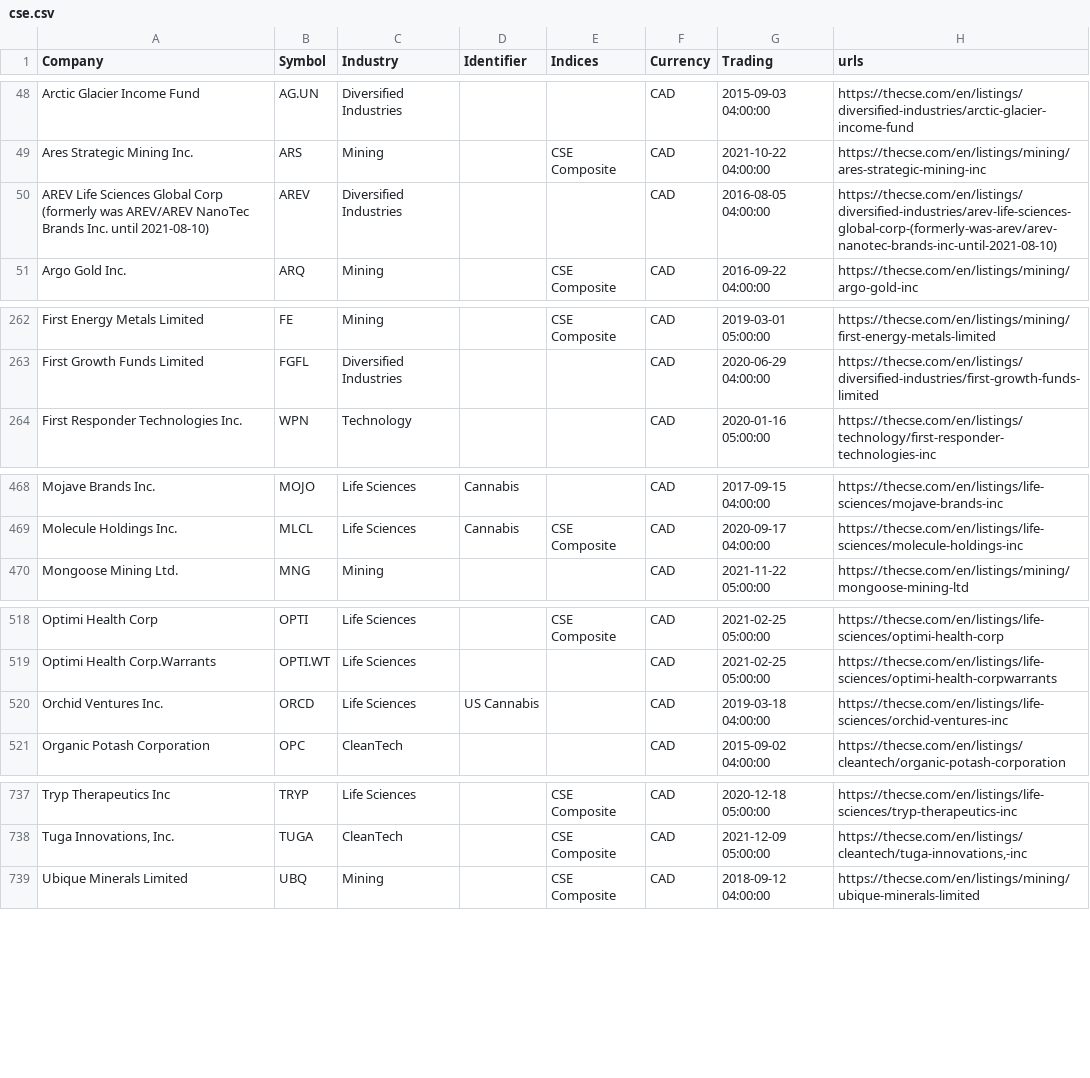
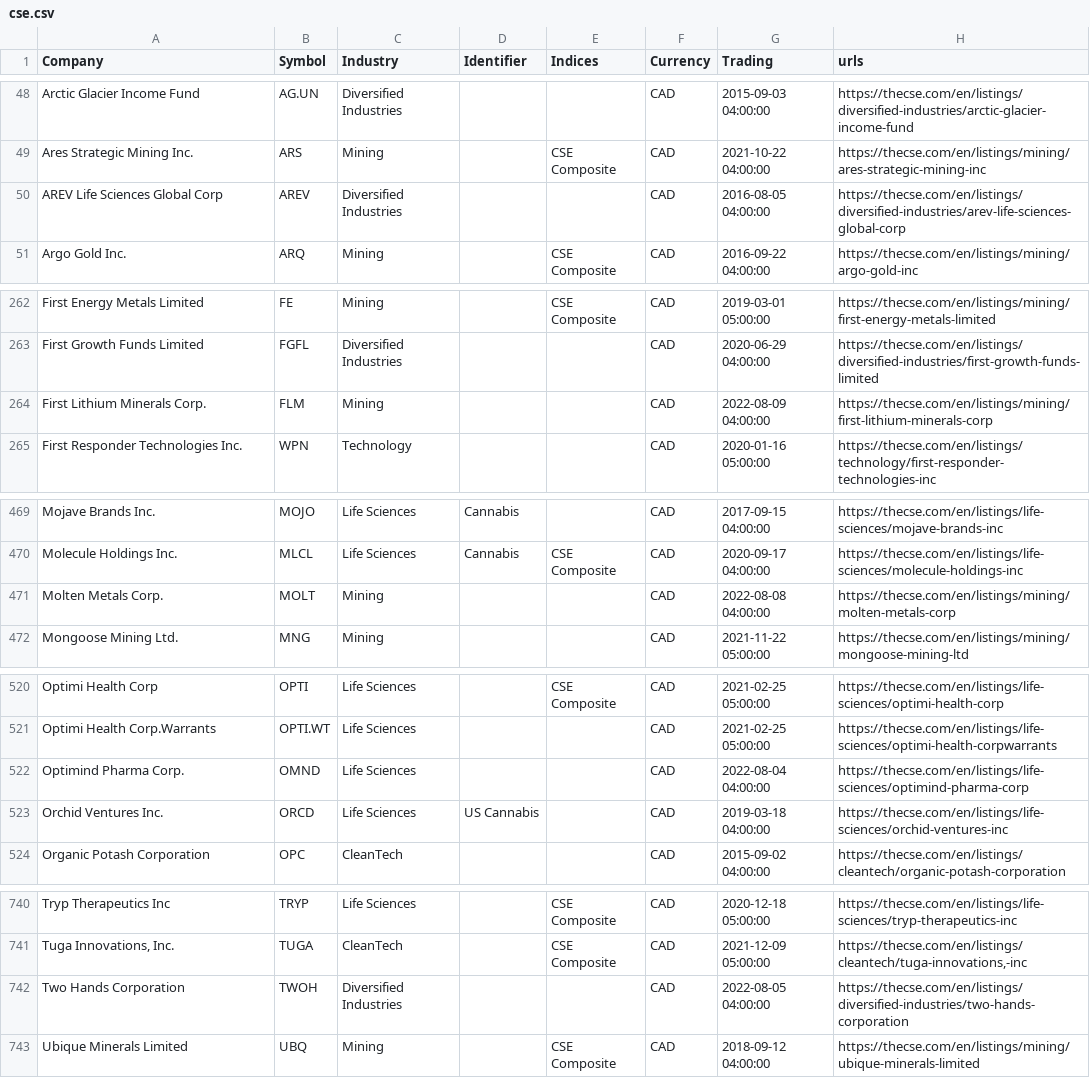
Before and after one commit to FriendlyUser/cad_tickers_list, a CSV file: static/latest/cse.csv, drawn as a sheet; only a part is shown, gaps mark what is left out; the diff covers the shown part only.

```diff
--- a/static/latest/cse.csv
+++ b/static/latest/cse.csv
@@ -49,3 +49,3 @@ Arctic Glacier Income Fund,AG.UN,Diversified Industries,,,CAD,2015-09-03 04:00:0
 Ares Strategic Mining Inc.,ARS,Mining,,CSE Composite,CAD,2021-10-22 04:00:00,https://thecse.com/en/listings/mining/ares-strategic-mining-inc
-AREV Life Sciences Global Corp (formerly was AREV/AREV NanoTec Brands Inc. until 2021-08-10),AREV,Diversified Industries,,,CAD,2016-08-05 04:00:00,https://thecse.com/en/listings/diversified-industries/arev-life-sciences-global-corp-(formerly-was-arev/arev-nanotec-brands-inc-until-2021-08-10)
+AREV Life Sciences Global Corp,AREV,Diversified Industries,,,CAD,2016-08-05 04:00:00,https://thecse.com/en/listings/diversified-industries/arev-life-sciences-global-corp
 Argo Gold Inc.,ARQ,Mining,,CSE Composite,CAD,2016-09-22 04:00:00,https://thecse.com/en/listings/mining/argo-gold-inc
@@ -263,2 +263,3 @@ First Energy Metals Limited,FE,Mining,,CSE Composite,CAD,2019-03-01 05:00:00,htt
 First Growth Funds Limited,FGFL,Diversified Industries,,,CAD,2020-06-29 04:00:00,https://thecse.com/en/listings/diversified-industries/first-growth-funds-limited
+First Lithium Minerals Corp.,FLM,Mining,,,CAD,2022-08-09 04:00:00,https://thecse.com/en/listings/mining/first-lithium-minerals-corp
 First Responder Technologies Inc.,WPN,Technology,,,CAD,2020-01-16 05:00:00,https://thecse.com/en/listings/technology/first-responder-technologies-inc
@@ -469,2 +470,3 @@ Mojave Brands Inc.,MOJO,Life Sciences,Cannabis,,CAD,2017-09-15 04:00:00,https://
 Molecule Holdings Inc.,MLCL,Life Sciences,Cannabis,CSE Composite,CAD,2020-09-17 04:00:00,https://thecse.com/en/listings/life-sciences/molecule-holdings-inc
+Molten Metals Corp.,MOLT,Mining,,,CAD,2022-08-08 04:00:00,https://thecse.com/en/listings/mining/molten-metals-corp
 Mongoose Mining Ltd.,MNG,Mining,,,CAD,2021-11-22 05:00:00,https://thecse.com/en/listings/mining/mongoose-mining-ltd
@@ -519,2 +521,3 @@ Optimi Health Corp,OPTI,Life Sciences,,CSE Composite,CAD,2021-02-25 05:00:00,htt
 Optimi Health Corp.Warrants,OPTI.WT,Life Sciences,,,CAD,2021-02-25 05:00:00,https://thecse.com/en/listings/life-sciences/optimi-health-corpwarrants
+Optimind Pharma Corp.,OMND,Life Sciences,,,CAD,2022-08-04 04:00:00,https://thecse.com/en/listings/life-sciences/optimind-pharma-corp
 Orchid Ventures Inc.,ORCD,Life Sciences,US Cannabis,,CAD,2019-03-18 04:00:00,https://thecse.com/en/listings/life-sciences/orchid-ventures-inc
@@ -738,2 +741,3 @@ Tryp Therapeutics Inc,TRYP,Life Sciences,,CSE Composite,CAD,2020-12-18 05:00:00,
 "Tuga Innovations, Inc.",TUGA,CleanTech,,CSE Composite,CAD,2021-12-09 05:00:00,"https://thecse.com/en/listings/cleantech/tuga-innovations,-inc"
+Two Hands Corporation,TWOH,Diversified Industries,,,CAD,2022-08-05 04:00:00,https://thecse.com/en/listings/diversified-industries/two-hands-corporation
 Ubique Minerals Limited,UBQ,Mining,,CSE Composite,CAD,2018-09-12 04:00:00,https://thecse.com/en/listings/mining/ubique-minerals-limited
```
Also changed, not shown: 6 edited cells elsewhere in this file.
